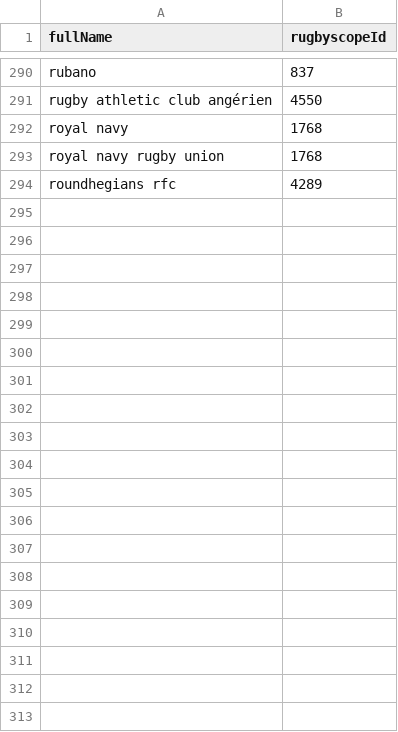
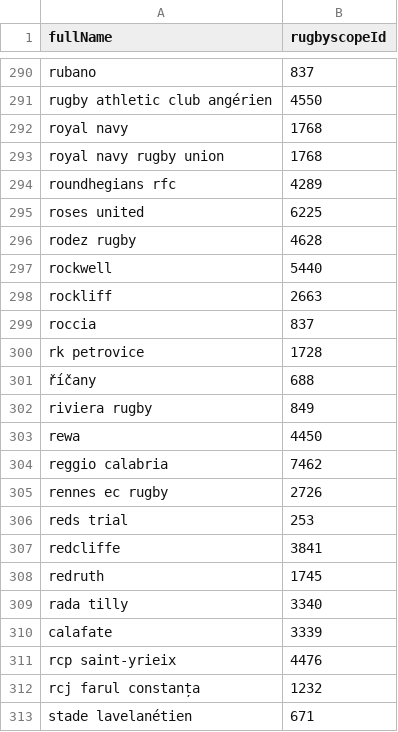
Before and after one commit to CompNet/RugbyScope, a CSV file: data/wikipedia/english/maps/name2id.csv, drawn as a sheet; only a part is shown, gaps mark what is left out; the diff covers the shown part only.

```diff
--- a/data/wikipedia/english/maps/name2id.csv
+++ b/data/wikipedia/english/maps/name2id.csv
@@ -294 +294,20 @@
 "roundhegians rfc","4289"
+"roses united","6225"
+"rodez rugby","4628"
+"rockwell","5440"
+"rockliff","2663"
+"roccia","837"
+"rk petrovice","1728"
+"říčany","688"
+"riviera rugby","849"
+"rewa","4450"
+"reggio calabria","7462"
+"rennes ec rugby","2726"
+"reds trial","253"
+"redcliffe","3841"
+"redruth","1745"
+"rada tilly","3340"
+"calafate","3339"
+"rcp saint-yrieix","4476"
+"rcj farul constanța","1232"
+"stade lavelanétien","671"
```
Also changed, not shown: 25 added rows elsewhere in this file, data/wikipedia/english/maps/new_teams.csv, data/wikipedia/english/unmatched_names.csv, 3 other files.
